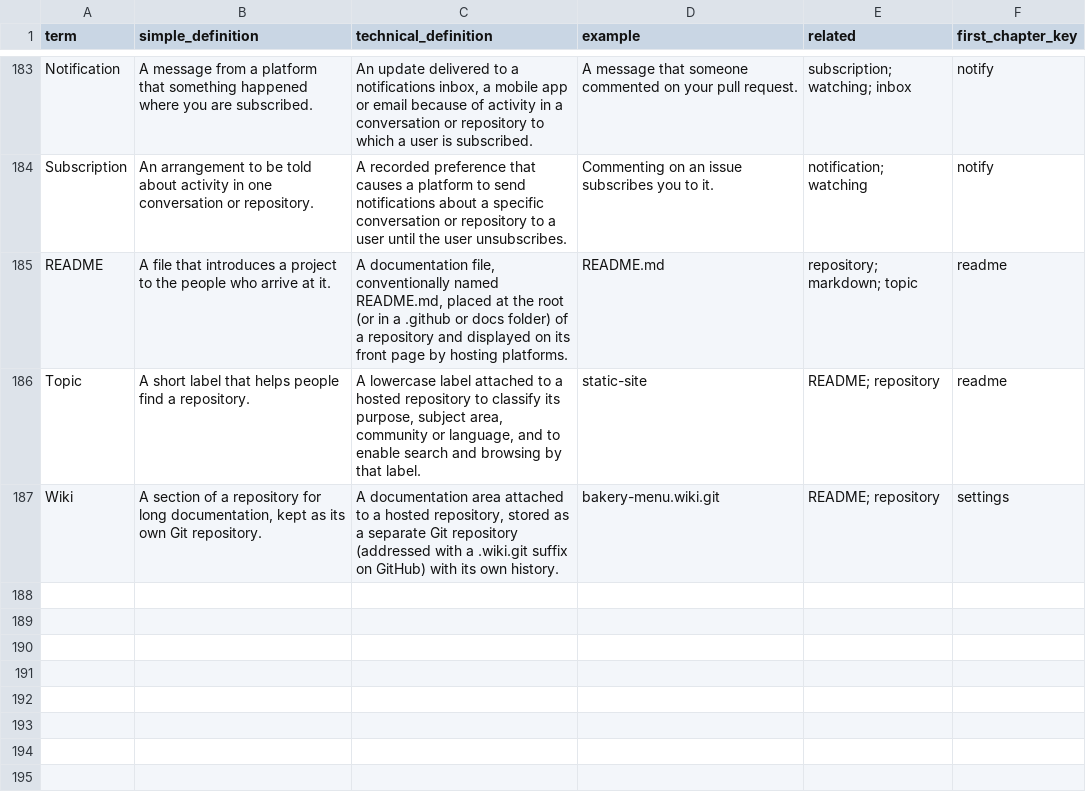
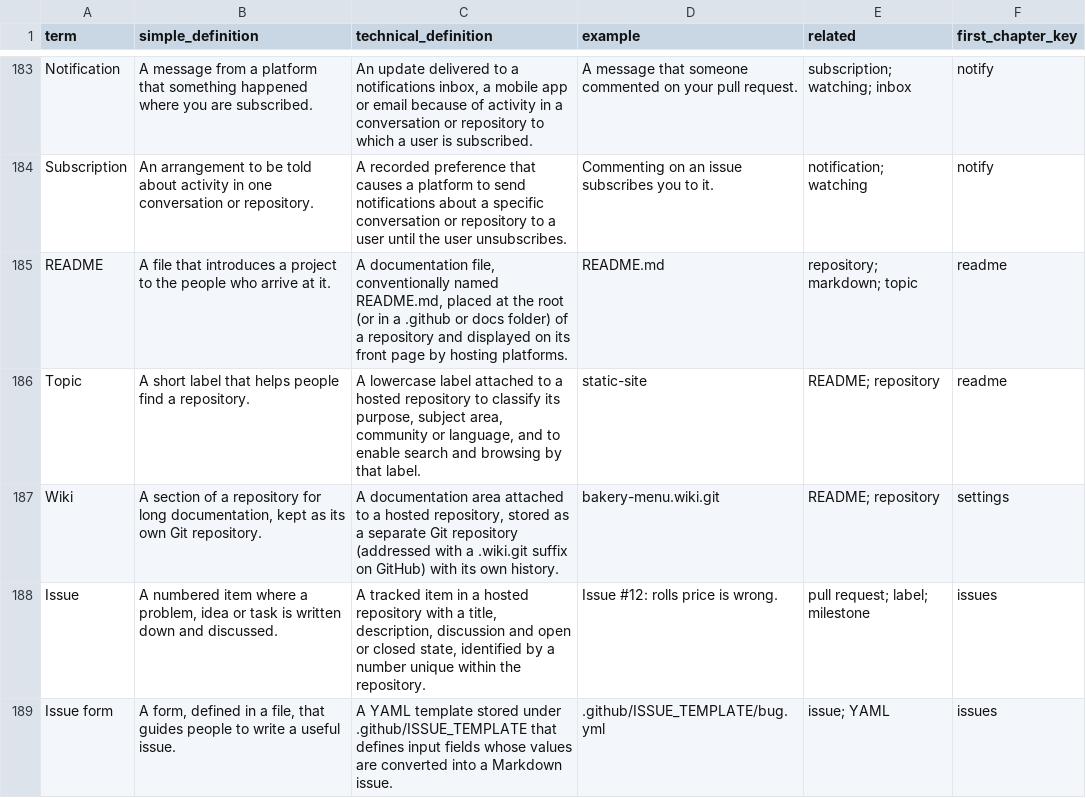
Before and after one commit to Sharifwa123/Books, a CSV file: git-and-github-mastery/glossary/glossary-master.csv, drawn as a sheet; only a part is shown, gaps mark what is left out; the diff names each change by its address in the sheet, - before the commit and + after, or states it on an @@ line.

```diff
--- a/git-and-github-mastery/glossary/glossary-master.csv
+++ b/git-and-github-mastery/glossary/glossary-master.csv
+row 188: Issue | A numbered item where a problem, idea or task is written down and discussed. | A tracked item in a hosted repository with a title, description, discussion and open or closed state, identified by a number unique within the repository. | Issue #12: rolls price is wrong. | pull request; label; milestone | issues
+row 189: Issue form | A form, defined in a file, that guides people to write a useful issue. | A YAML template stored under .github/ISSUE_TEMPLATE that defines input fields whose values are converted into a Markdown issue. | .github/ISSUE_TEMPLATE/bug.yml | issue; YAML | issues
```
Also changed, not shown: git-and-github-mastery/research/research-ledger.csv, 6 other files.
